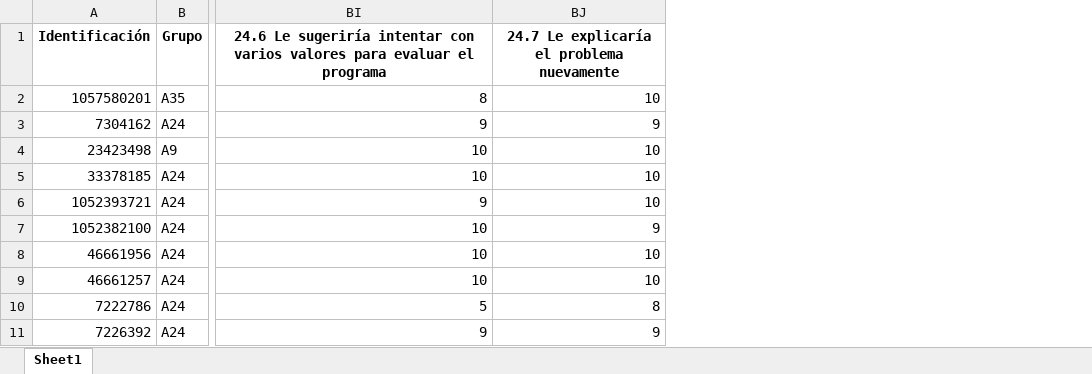
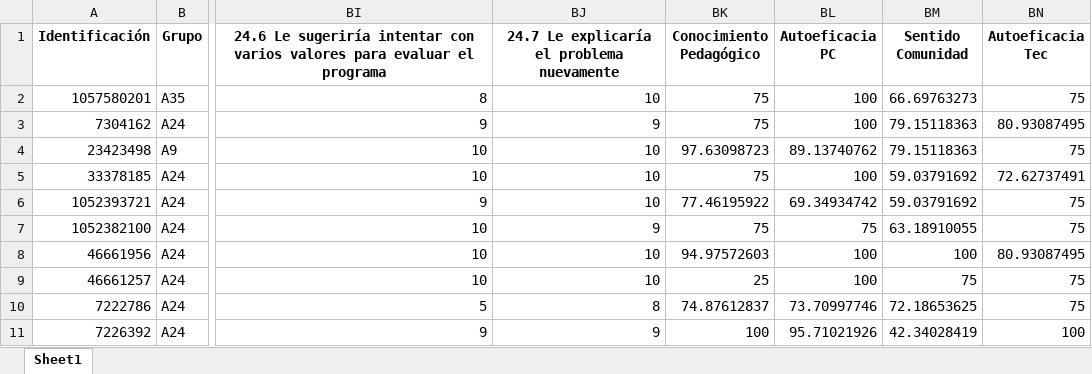
Before and after one commit to Grupo-Informatica-Educativa/CFK, an Excel workbook: data/limpios/post_avanzado_autoeficacia_C2.xlsx, sheet Sheet1, drawn as a sheet; only a part is shown, gaps mark what is left out; values as stored, in another font and other column widths than the file's, no borders; the diff names each change by its address in the sheet, - before the commit and + after, or states it on an @@ line.

```diff
--- a/data/limpios/post_avanzado_autoeficacia_C2.xlsx (sheet Sheet1)
+++ b/data/limpios/post_avanzado_autoeficacia_C2.xlsx (sheet Sheet1)
+column BK (Conocimiento Pedagógico), rows 2-11: 75 | 75 | 97.63098723 | 75 | 77.46195922 | 75 | 94.97572603 | 25 | 74.87612837 | 100
+column BL (Autoeficacia PC), rows 2-11: 100 | 100 | 89.13740762 | 100 | 69.34934742 | 75 | 100 | 100 | 73.70997746 | 95.71021926
+column BM (Sentido Comunidad), rows 2-11: 66.69763273 | 79.15118363 | 79.15118363 | 59.03791692 | 59.03791692 | 63.18910055 | 100 | 75 | 72.18653625 | 42.34028419
+column BN (Autoeficacia Tec), rows 2-11: 75 | 80.93087495 | 75 | 72.62737491 | 75 | 75 | 80.93087495 | 75 | 75 | 100
```
Also changed, not shown: data/limpios/post_avanzado_conocimientos_C2.xlsx, data/limpios/post_avanzado_genero_C2.xlsx.
